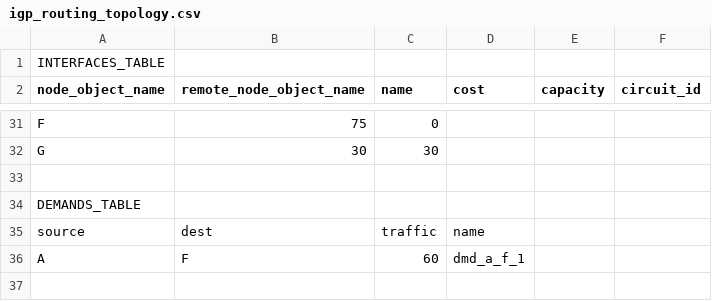
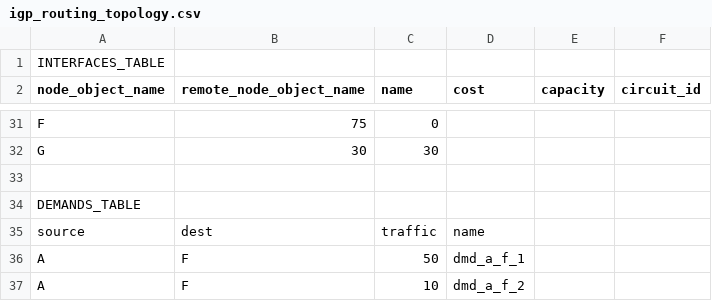
Before and after one commit to tim-fiola/network_traffic_modeler_py3, a CSV file: pandas_prototyping/igp_routing_topology.csv, drawn as a sheet; only a part is shown, gaps mark what is left out.

Commit message:
making good progress with IGP routing

```diff
--- a/pandas_prototyping/igp_routing_topology.csv
+++ b/pandas_prototyping/igp_routing_topology.csv
@@ -35,2 +35,3 @@ DEMANDS_TABLE
 source,dest,traffic,name
-A,F,60,dmd_a_f_1
+A,F,50,dmd_a_f_1
+A,F,10,dmd_a_f_2
```
Also changed, not shown: 2 other files.
